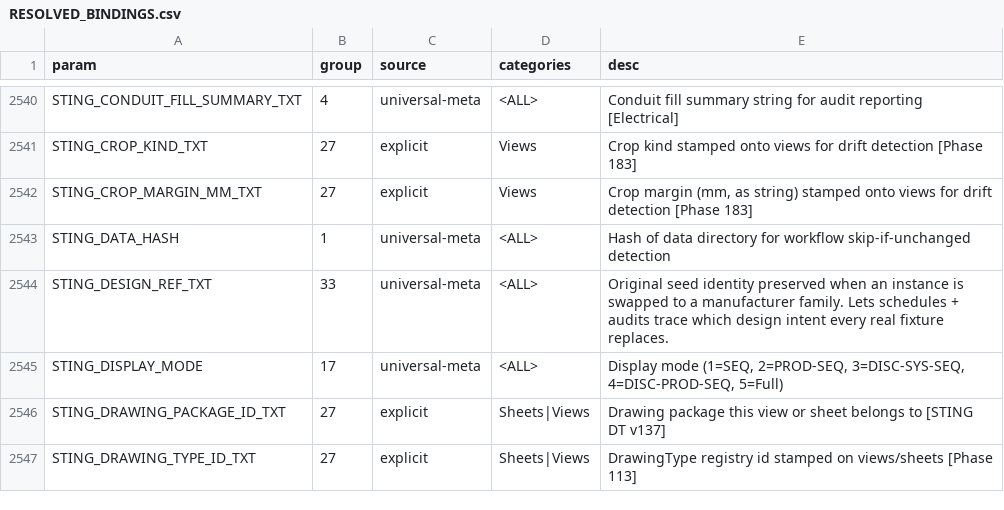
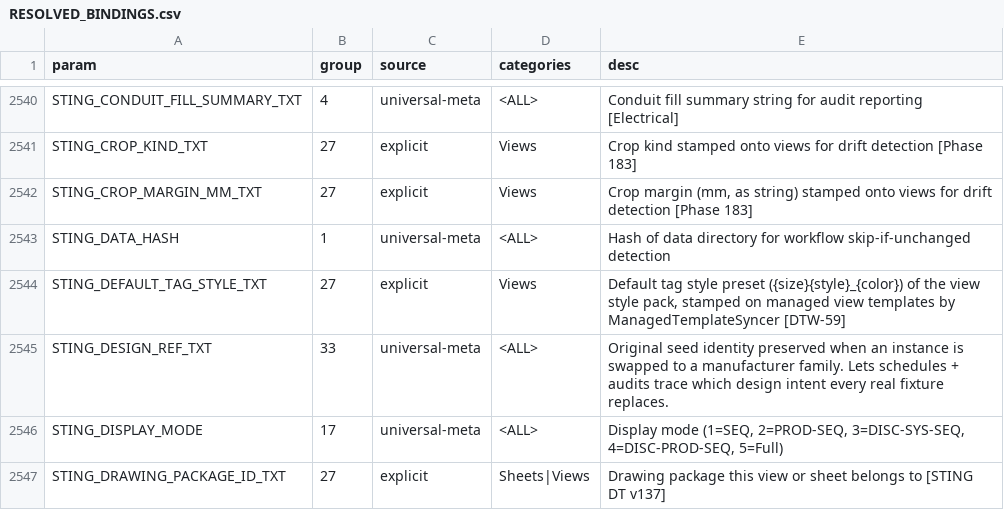
Before and after one commit to beckykyomugisha/STINGTOOLS, a CSV file: docs/RESOLVED_BINDINGS.csv, drawn as a sheet; only a part is shown, gaps mark what is left out; the shorter side is filled out with more unchanged rows; the diff names each change by its address in the sheet, - before the commit and + after, or states it on an @@ line.

```diff
--- a/docs/RESOLVED_BINDINGS.csv
+++ b/docs/RESOLVED_BINDINGS.csv
+row 2544: STING_DEFAULT_TAG_STYLE_TXT | 27 | explicit | Views | Default tag style preset ({size}{style}_{color}) of the view style pack, stamped on managed view templates by ManagedTemplateSyncer [DTW-59]
```
Also changed, not shown: 4 other files.
